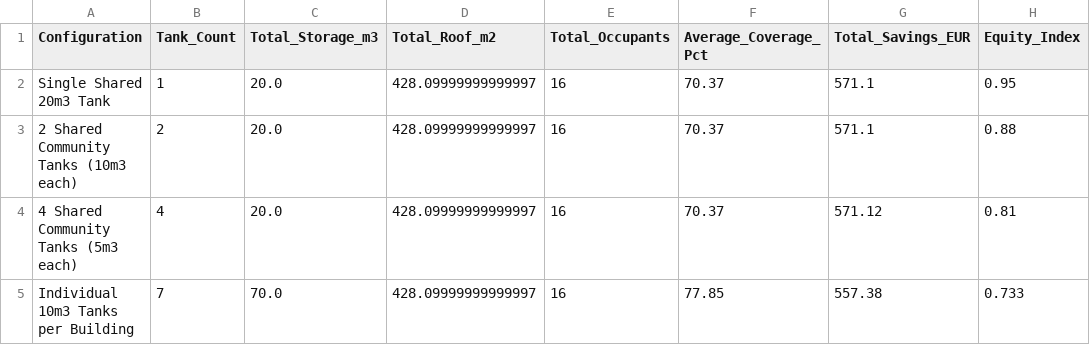
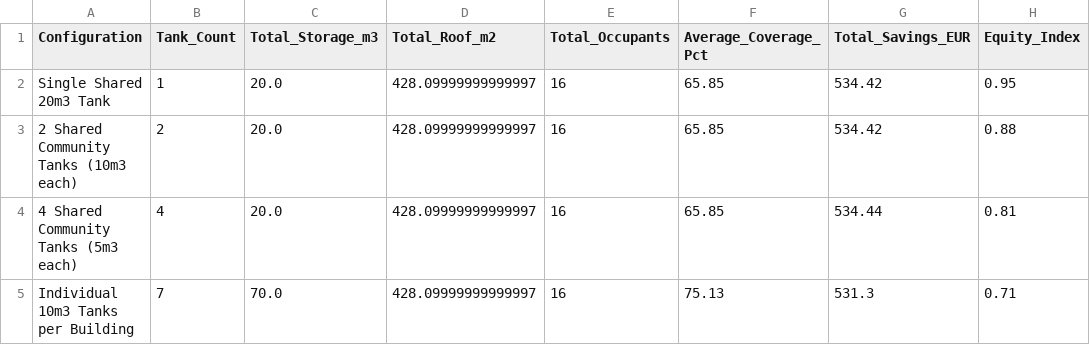
Before and after one commit to daouimaryem/couree_blasin_water, a CSV file: couree_scenario2_shared.csv, drawn as a sheet.

```diff
--- a/couree_scenario2_shared.csv
+++ b/couree_scenario2_shared.csv
@@ -1,5 +1,5 @@
 Configuration,Tank_Count,Total_Storage_m3,Total_Roof_m2,Total_Occupants,Average_Coverage_Pct,Total_Savings_EUR,Equity_Index
-Single Shared 20m3 Tank,1,20.0,428.09999999999997,16,70.37,571.1,0.95
-2 Shared Community Tanks (10m3 each),2,20.0,428.09999999999997,16,70.37,571.1,0.88
-4 Shared Community Tanks (5m3 each),4,20.0,428.09999999999997,16,70.37,571.12,0.81
-Individual 10m3 Tanks per Building,7,70.0,428.09999999999997,16,77.85,557.38,0.733
+Single Shared 20m3 Tank,1,20.0,428.09999999999997,16,65.85,534.42,0.95
+2 Shared Community Tanks (10m3 each),2,20.0,428.09999999999997,16,65.85,534.42,0.88
+4 Shared Community Tanks (5m3 each),4,20.0,428.09999999999997,16,65.85,534.44,0.81
+Individual 10m3 Tanks per Building,7,70.0,428.09999999999997,16,75.13,531.3,0.71
```
Also changed, not shown: couree_baseline_buildings.csv, couree_scenario1_courtyard.csv.
